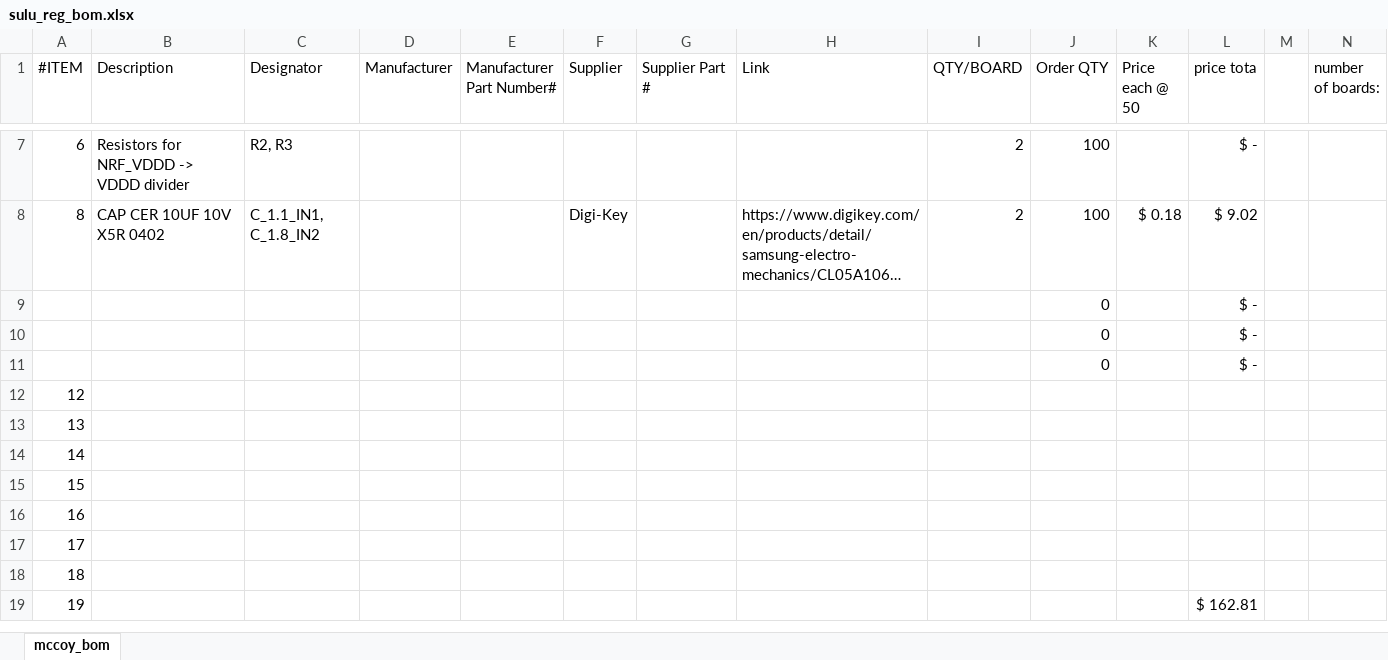
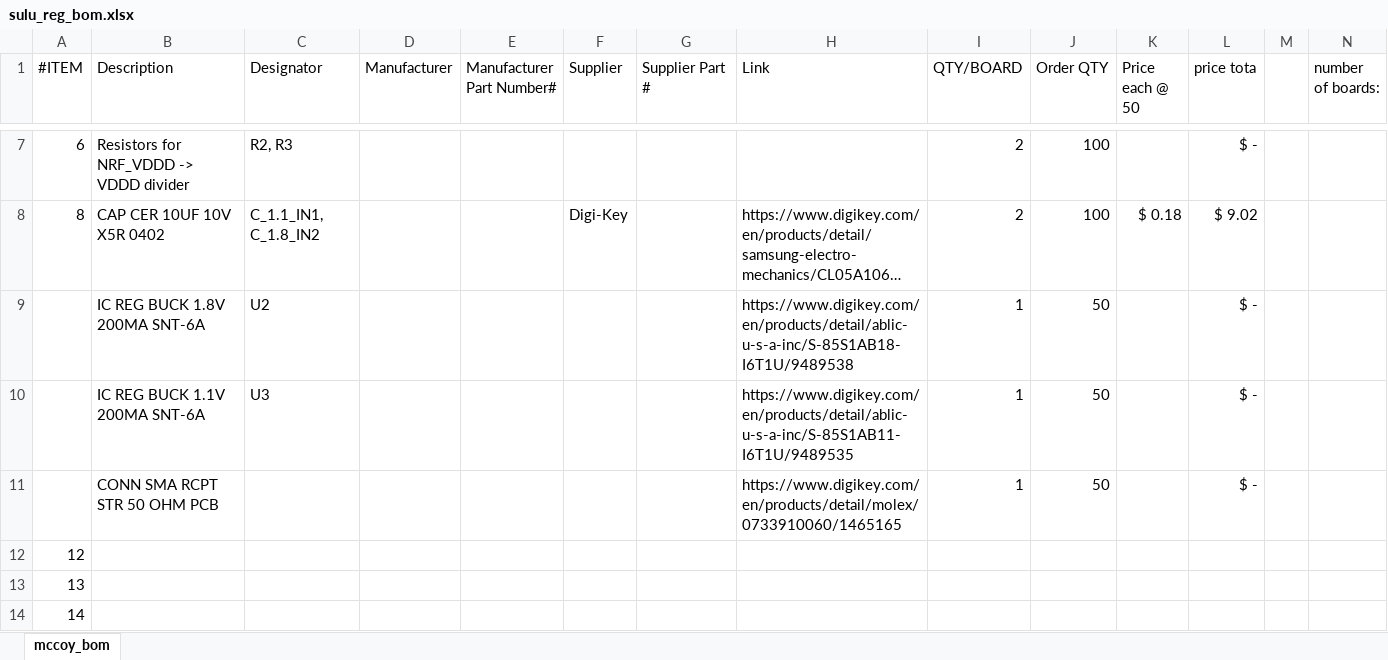
Before and after one commit to PisterLab/scum-dev-board, an Excel workbook: sulu-reg/sulu_reg_bom.xlsx, sheet mccoy_bom, drawn as a sheet; only a part is shown, gaps mark what is left out; the shorter side is filled out with more unchanged rows; long unchanged cells end in …; values as stored, in another font and other column widths than the file's, no borders; removed rows and columns are numbered as before the commit, all else as after; rows hold the shown columns only; the diff names each change by its address in the sheet, - before the commit and + after, or states it on an @@ line.

```diff
--- a/sulu-reg/sulu_reg_bom.xlsx (sheet mccoy_bom)
+++ b/sulu-reg/sulu_reg_bom.xlsx (sheet mccoy_bom)
-row 9:  |  |  |  |  |  |  |  |  | 0 |  | $ -
-row 10:  |  |  |  |  |  |  |  |  | 0 |  | $ -
-row 11:  |  |  |  |  |  |  |  |  | 0 |  | $ -
+row 9:  | IC REG BUCK 1.8V 200MA SNT-6A | U2 |  |  |  |  | https://www.digikey.com/en/products/detail/ablic-u-s-a-inc/S-85S1AB18-I6T1U/9489538 | 1 | 50 |  | $ -
+row 10:  | IC REG BUCK 1.1V 200MA SNT-6A | U3 |  |  |  |  | https://www.digikey.com/en/products/detail/ablic-u-s-a-inc/S-85S1AB11-I6T1U/9489535 | 1 | 50 |  | $ -
+row 11:  | CONN SMA RCPT STR 50 OHM PCB |  |  |  |  |  | https://www.digikey.com/en/products/detail/molex/0733910060/1465165 | 1 | 50 |  | $ -
```
Also changed, not shown: sulu-ldo/sulu_ldo_bom.xlsx.
